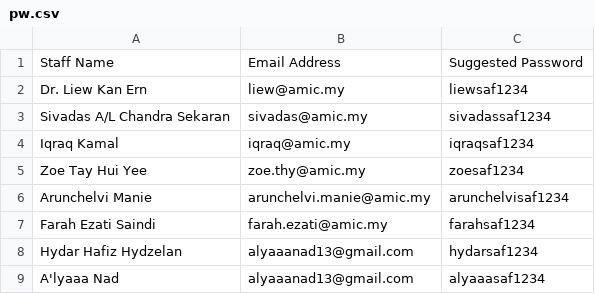
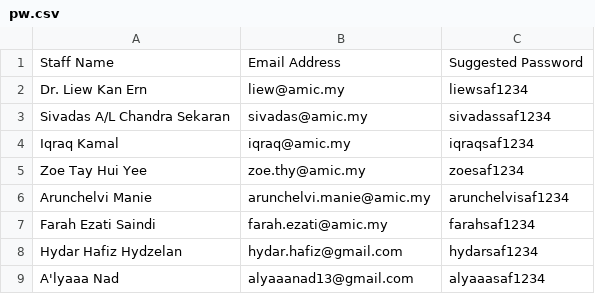
Before and after one commit to Iqraq-AMIC/Techno-Economic-Analysis, a CSV file: safapac-clean/backend/app/core/pw.csv (was safapac-clean/backend/pw.csv), drawn as a sheet.

Commit message:
seeded users data and implement API login

```diff
--- a/safapac-clean/backend/pw.csv
+++ b/safapac-clean/backend/app/core/pw.csv
@@ -7,3 +7,3 @@ Arunchelvi Manie	arunchelvi.manie@amic.my	arunchelvisaf1234
 Farah Ezati Saindi	farah.ezati@amic.my	farahsaf1234
-Hydar Hafiz Hydzelan	alyaaanad13@gmail.com	hydarsaf1234
+Hydar Hafiz Hydzelan	hydar.hafiz@gmail.com	hydarsaf1234
 A'lyaaa Nad	alyaaanad13@gmail.com	alyaaasaf1234
```
Also changed, not shown: 7 other files.
